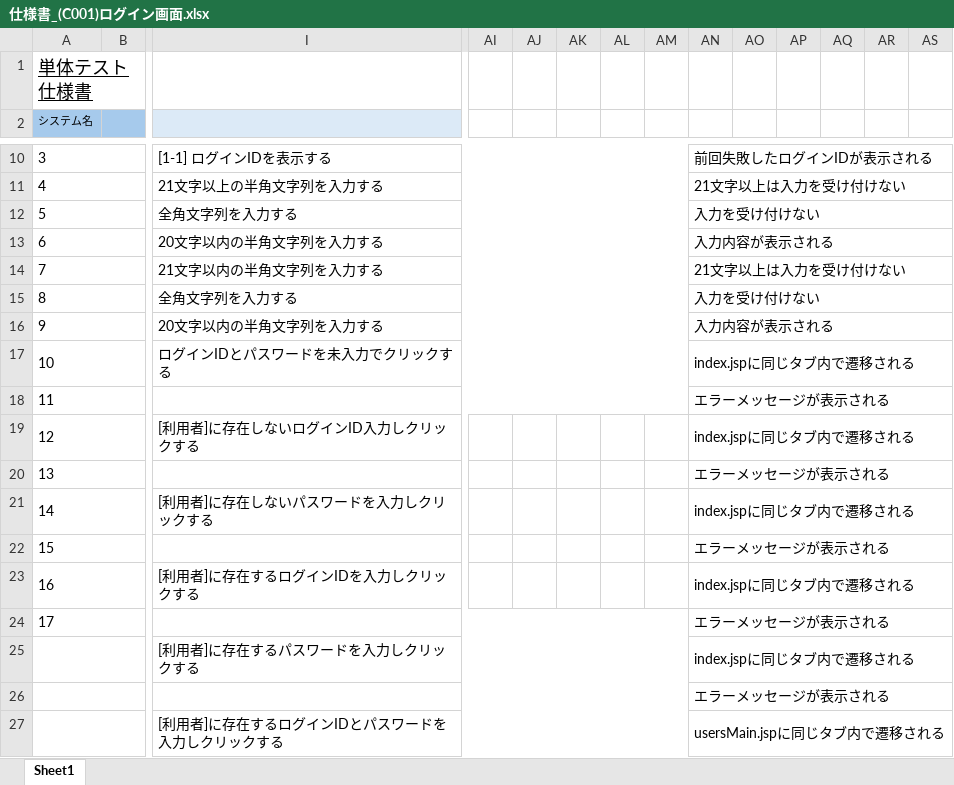
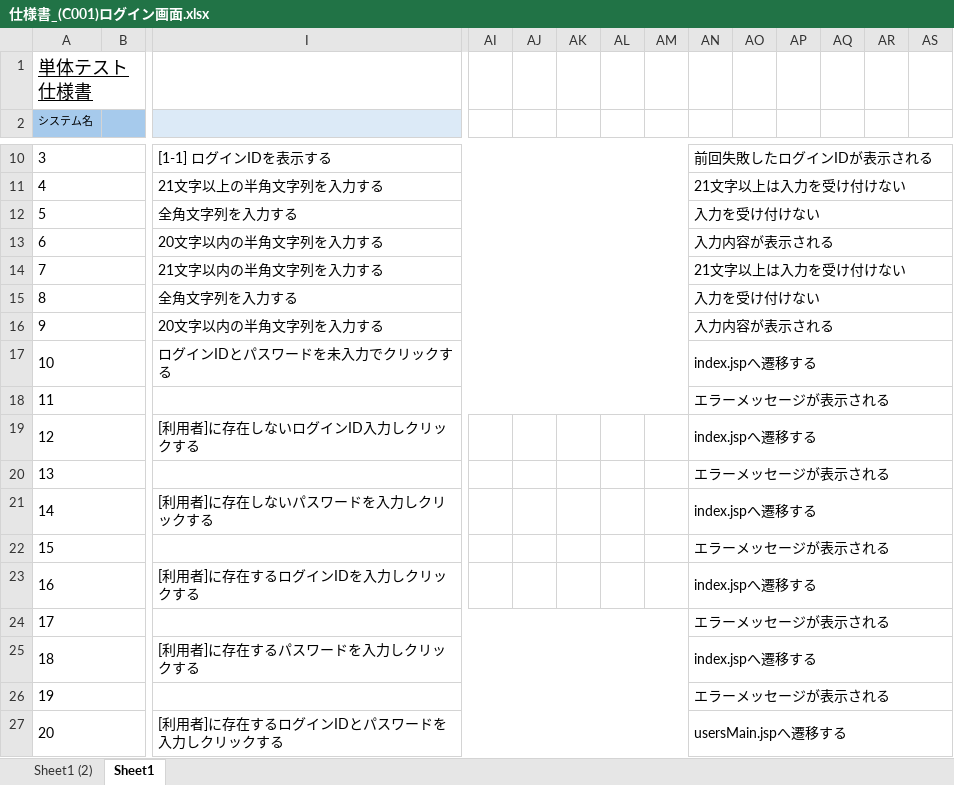
Before and after one commit to yoshiaradaiki/dakokusamurai-git-repository, an Excel workbook: 設計書_打刻侍/50_単体テスト/仕様書_(C001)ログイン画面.xlsx, sheet Sheet1, drawn as a sheet; only a part is shown, gaps mark what is left out; values as stored, in another font and other column widths than the file's, no borders; removed rows and columns are numbered as before the commit, all else as after; rows hold the shown columns only; the diff names each change by its address in the sheet, - before the commit and + after, or states it on an @@ line.

```diff
--- a/設計書_打刻侍/50_単体テスト/仕様書_(C001)ログイン画面.xlsx (sheet Sheet1)
+++ b/設計書_打刻侍/50_単体テスト/仕様書_(C001)ログイン画面.xlsx (sheet Sheet1)
+sheet tab: Sheet1 (2)
-AN17: index.jspに同じタブ内で遷移される
+AN17: index.jspへ遷移する
-AN19: index.jspに同じタブ内で遷移される
+AN19: index.jspへ遷移する
-AN21: index.jspに同じタブ内で遷移される
+AN21: index.jspへ遷移する
-AN23: index.jspに同じタブ内で遷移される
+AN23: index.jspへ遷移する
-row 25:  |  | [利用者]に存在するパスワードを入力しクリックする |  |  |  |  |  | index.jspに同じタブ内で遷移される
-row 26:  |  |  |  |  |  |  |  | エラーメッセージが表示される
-row 27:  |  | [利用者]に存在するログインIDとパスワードを入力しクリックする |  |  |  |  |  | usersMain.jspに同じタブ内で遷移される
+row 25: 18 |  | [利用者]に存在するパスワードを入力しクリックする |  |  |  |  |  | index.jspへ遷移する
+row 26: 19 |  |  |  |  |  |  |  | エラーメッセージが表示される
+row 27: 20 |  | [利用者]に存在するログインIDとパスワードを入力しクリックする |  |  |  |  |  | usersMain.jspへ遷移する
```
